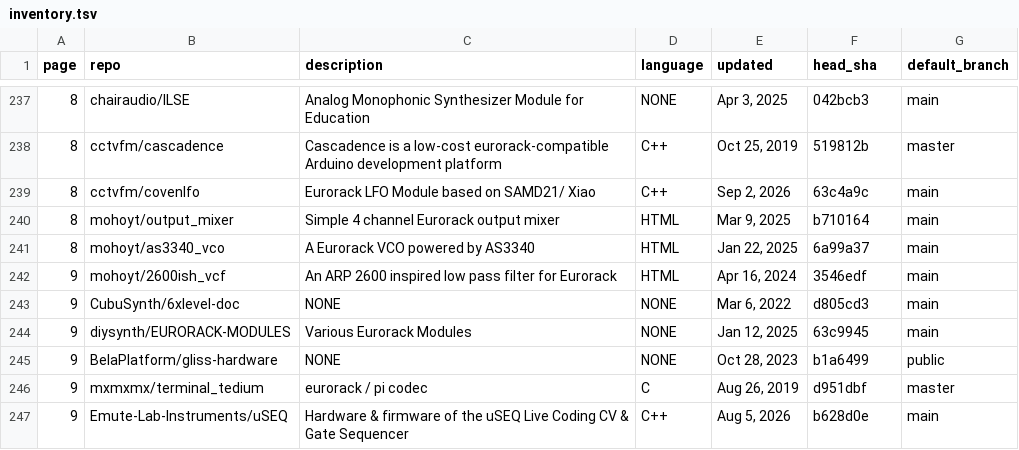
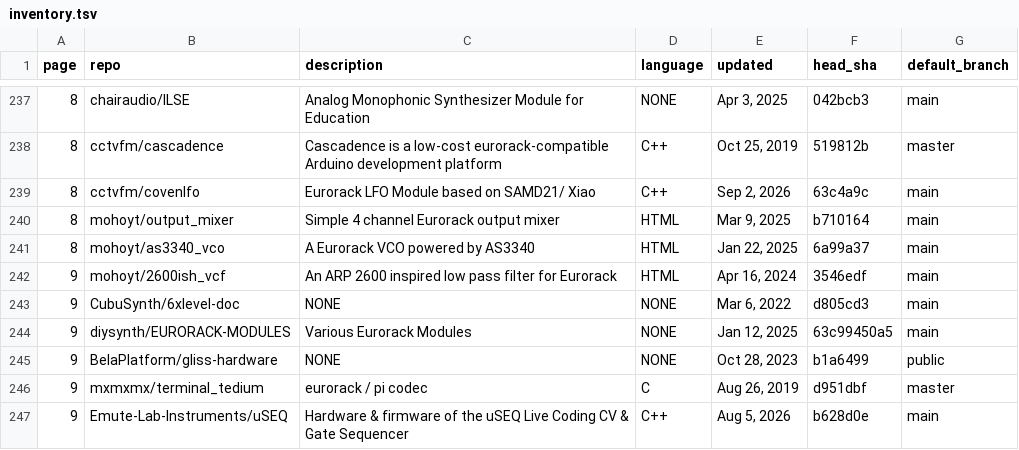
Before and after one commit to daaaaaaaaaniel/my-awesome-eurorack, a TSV file: data/inventory.tsv, drawn as a sheet; only a part is shown, gaps mark what is left out.

```diff
--- a/data/inventory.tsv
+++ b/data/inventory.tsv
@@ -243,3 +243,3 @@ page	repo	description	language	updated	head_sha	default_branch
 9	CubuSynth/6xlevel-doc	NONE	NONE	Mar 6, 2022	d805cd3	main
-9	diysynth/EURORACK-MODULES	Various Eurorack Modules	NONE	Jan 12, 2025	63c9945	main
+9	diysynth/EURORACK-MODULES	Various Eurorack Modules	NONE	Jan 12, 2025	63c99450a5	main
 9	BelaPlatform/gliss-hardware	NONE	NONE	Oct 28, 2023	b1a6499	public
```
Also changed, not shown: data/components-out.tsv, 13 other files.
